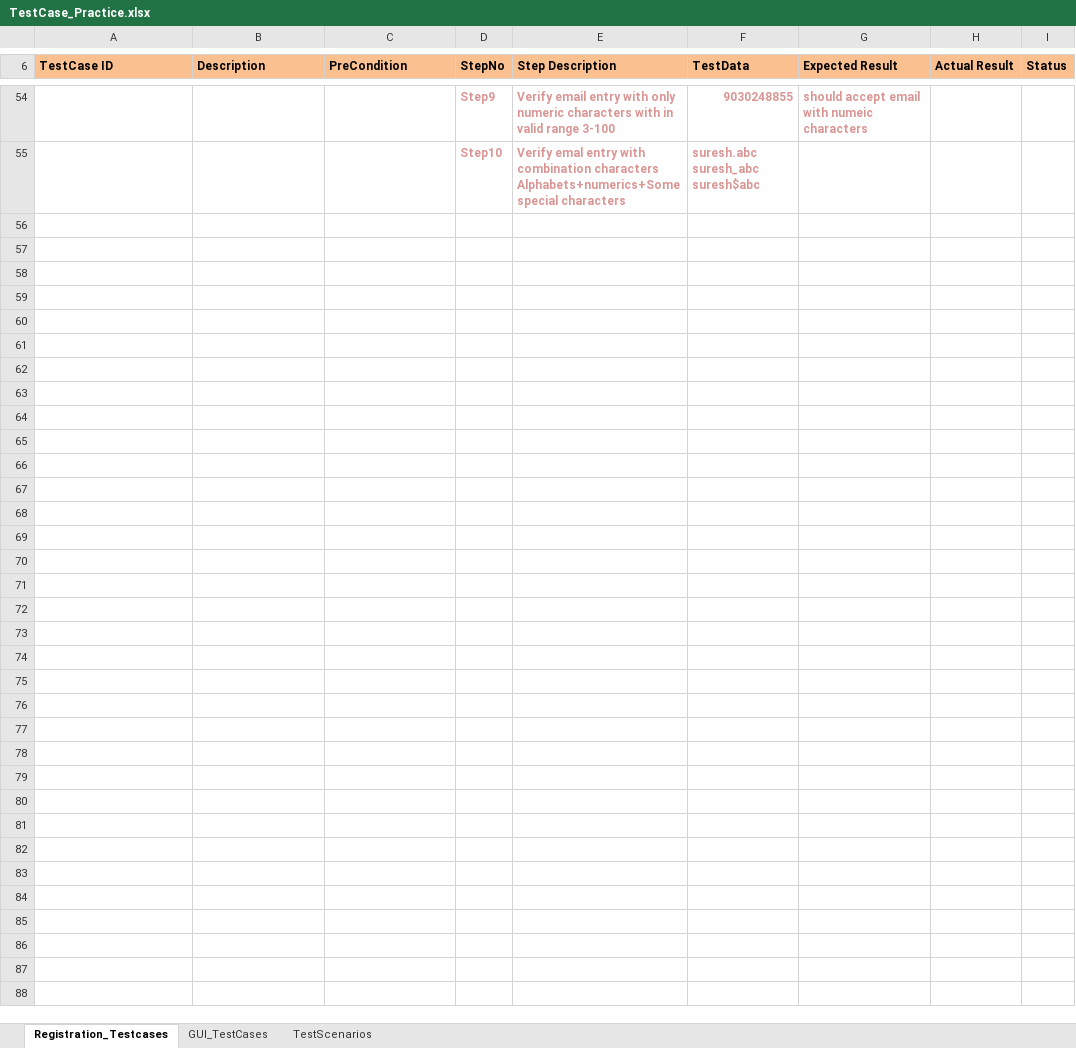
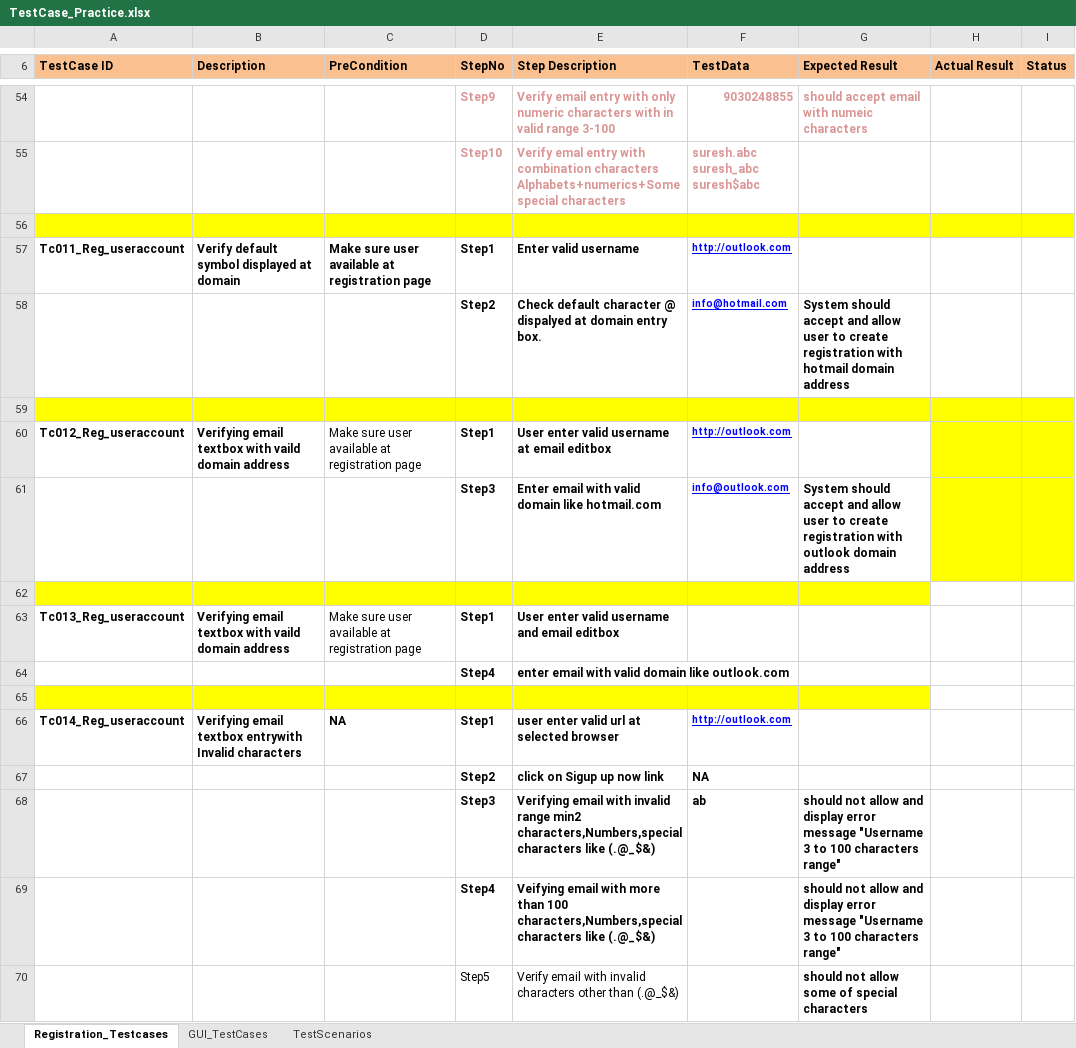
Before and after one commit to sunilreddyg/Testing_17th_July_10-30AM_2025, an Excel workbook: TestCase_Practice.xlsx, sheet Registration_Testcases, drawn as a sheet; only a part is shown, gaps mark what is left out; values as stored, in another font and other column widths than the file's, no borders; the diff names each change by its address in the sheet, - before the commit and + after, or states it on an @@ line.

```diff
--- a/TestCase_Practice.xlsx (sheet Registration_Testcases)
+++ b/TestCase_Practice.xlsx (sheet Registration_Testcases)
+row 56: (empty)
+row 57: Tc011_Reg_useraccount | Verify default symbol displayed at domain | Make sure user available at registration page | Step1 | Enter valid username | http://outlook.com
+row 58:  |  |  | Step2 | Check default character @ dispalyed at domain entry box. | info@hotmail.com | System should accept and allow user to create registration with hotmail domain address
+row 59: (empty)
+row 60: Tc012_Reg_useraccount | Verifying email textbox with vaild domain address | Make sure user available at registration page | Step1 | User enter valid username at email editbox | http://outlook.com
+row 61:  |  |  | Step3 | Enter email with valid domain like hotmail.com | info@outlook.com | System should accept and allow user to create registration with outlook domain address
+row 62: (empty)
+row 63: Tc013_Reg_useraccount | Verifying email textbox with vaild domain address | Make sure user available at registration page | Step1 | User enter valid username and email editbox
+row 64:  |  |  | Step4 | enter email with valid domain like outlook.com
+row 65: (empty)
+row 66: Tc014_Reg_useraccount | Verifying email textbox entrywith Invalid characters | NA | Step1 | user enter valid url at selected browser | http://outlook.com
+row 67:  |  |  | Step2 | click on Sigup up now link | NA
+row 68:  |  |  | Step3 | Verifying email with invalid range min2 characters,Numbers,special characters like (.@_$&) | ab | should not allow and display error message "Username 3 to 100 characters range"
+row 69:  |  |  | Step4 | Veifying email with more than 100 characters,Numbers,special characters like (.@_$&) |  | should not allow and display error message "Username 3 to 100 characters range"
+row 70:  |  |  | Step5 | Verify email with invalid characters other than (.@_$&) |  | should not allow some of special characters
```
Also changed, not shown: 3 other files.
